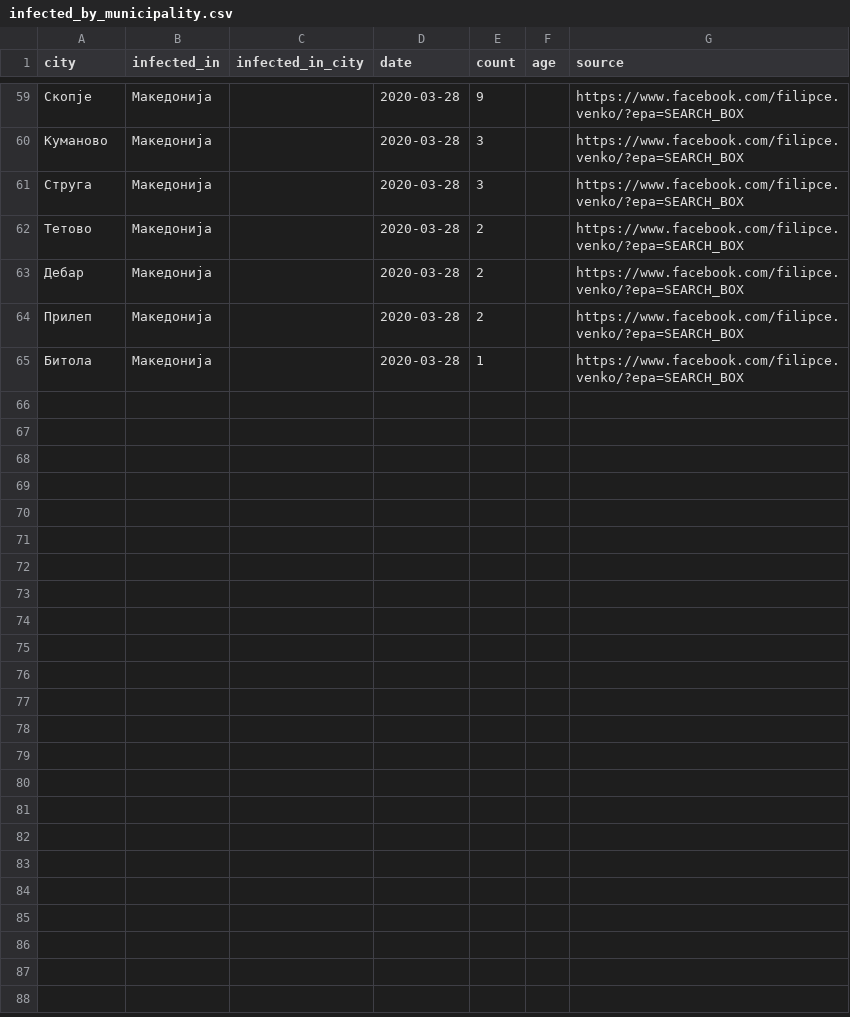
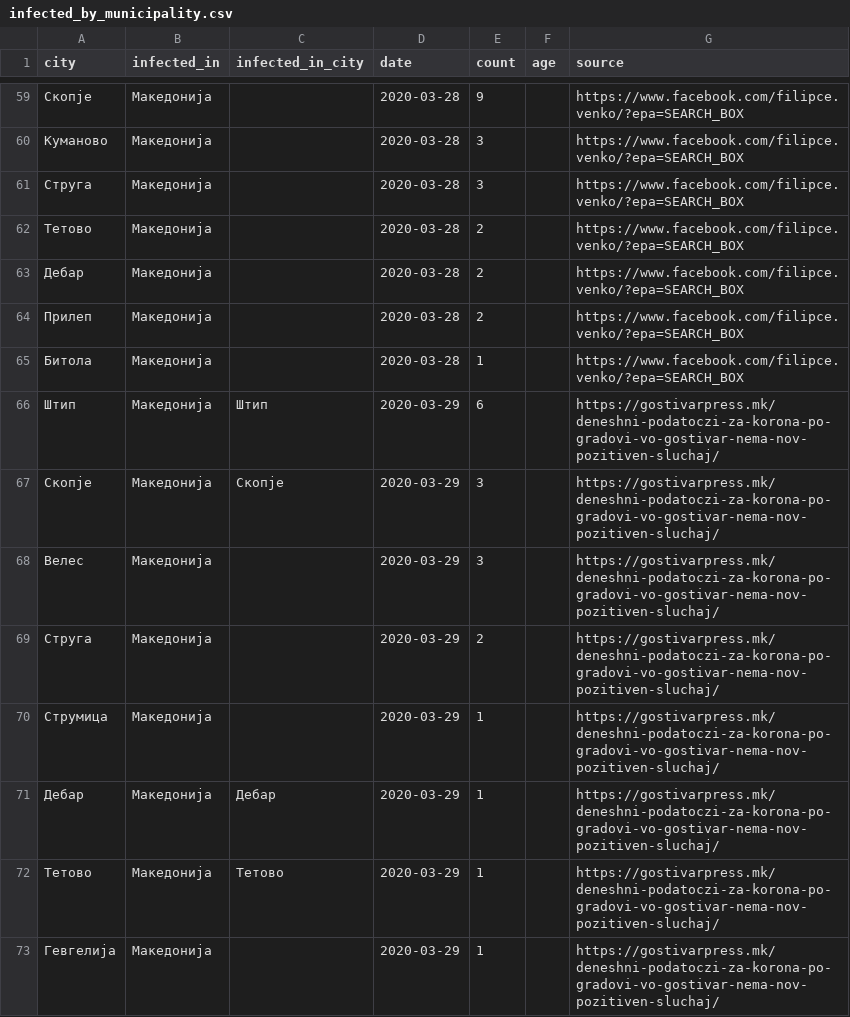
Before and after one commit to klupp/opendata, a CSV file: mk/covid19/datasets/infected_by_municipality.csv, drawn as a sheet; only a part is shown, gaps mark what is left out; the diff names each change by its address in the sheet, - before the commit and + after, or states it on an @@ line.

```diff
--- a/mk/covid19/datasets/infected_by_municipality.csv
+++ b/mk/covid19/datasets/infected_by_municipality.csv
+row 66: Штип | Македонија | Штип | 2020-03-29 | 6 |  | https://gostivarpress.mk/deneshni-podatoczi-za-korona-po-gradovi-vo-gostivar-nema-nov-pozitiven-sluchaj/
+row 67: Скопје | Македонија | Скопје | 2020-03-29 | 3 |  | https://gostivarpress.mk/deneshni-podatoczi-za-korona-po-gradovi-vo-gostivar-nema-nov-pozitiven-sluchaj/
+row 68: Велес | Македонија |  | 2020-03-29 | 3 |  | https://gostivarpress.mk/deneshni-podatoczi-za-korona-po-gradovi-vo-gostivar-nema-nov-pozitiven-sluchaj/
+row 69: Струга | Македонија |  | 2020-03-29 | 2 |  | https://gostivarpress.mk/deneshni-podatoczi-za-korona-po-gradovi-vo-gostivar-nema-nov-pozitiven-sluchaj/
+row 70: Струмица | Македонија |  | 2020-03-29 | 1 |  | https://gostivarpress.mk/deneshni-podatoczi-za-korona-po-gradovi-vo-gostivar-nema-nov-pozitiven-sluchaj/
+row 71: Дебар | Македонија | Дебар | 2020-03-29 | 1 |  | https://gostivarpress.mk/deneshni-podatoczi-za-korona-po-gradovi-vo-gostivar-nema-nov-pozitiven-sluchaj/
+row 72: Тетово | Македонија | Тетово | 2020-03-29 | 1 |  | https://gostivarpress.mk/deneshni-podatoczi-za-korona-po-gradovi-vo-gostivar-nema-nov-pozitiven-sluchaj/
+row 73: Гевгелија | Македонија |  | 2020-03-29 | 1 |  | https://gostivarpress.mk/deneshni-podatoczi-za-korona-po-gradovi-vo-gostivar-nema-nov-pozitiven-sluchaj/
```
Also changed, not shown: mk/covid19/datasets/dead_by_hospital.csv, mk/covid19/datasets/dead_by_municipality.csv, 4 other files.
